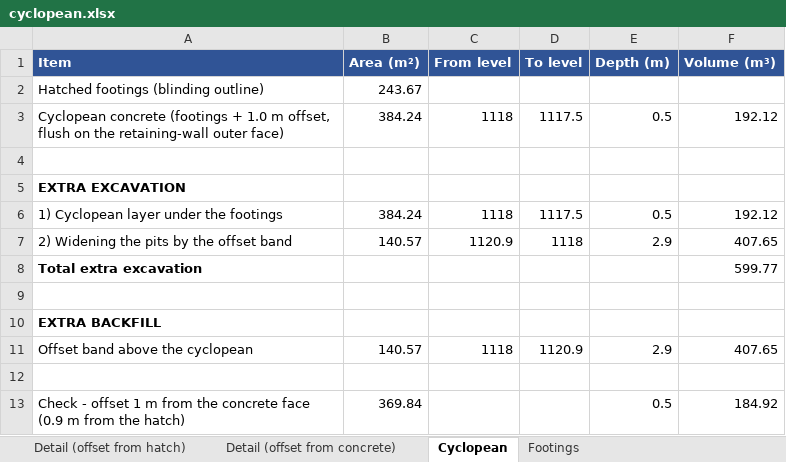
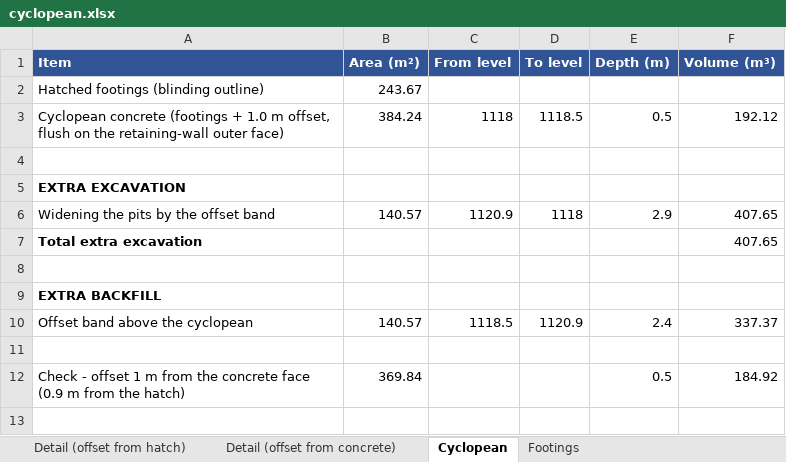
Before and after one commit to kbustanjicompany-cmd/MOHAMMED, an Excel workbook: cyclopean.xlsx, sheet Cyclopean, drawn as a sheet; values as stored, in another font and other column widths than the file's, no borders; removed rows and columns are numbered as before the commit, all else as after; the diff names each change by its address in the sheet, - before the commit and + after, or states it on an @@ line.

```diff
--- a/cyclopean.xlsx (sheet Cyclopean)
+++ b/cyclopean.xlsx (sheet Cyclopean)
-D3 (To level): 1117.5
+D3 (To level): 1118.5
-row 6: 1) Cyclopean layer under the footings | 384.24 | 1118 | 1117.5 | 0.5 | 192.12
-A6 (Item): 2) Widening the pits by the offset band
+A6 (Item): Widening the pits by the offset band
-F7 (Volume (m³)): 599.77
+F7 (Volume (m³)): 407.65
-C10 (From level): 1118
+C10 (From level): 1118.5
-E10 (Depth (m)): 2.9
+E10 (Depth (m)): 2.4
-F10 (Volume (m³)): 407.65
+F10 (Volume (m³)): 337.37
```
Also changed, not shown: sheet Detail (offset from hatch), sheet Detail (offset from concrete), 4 other files.
